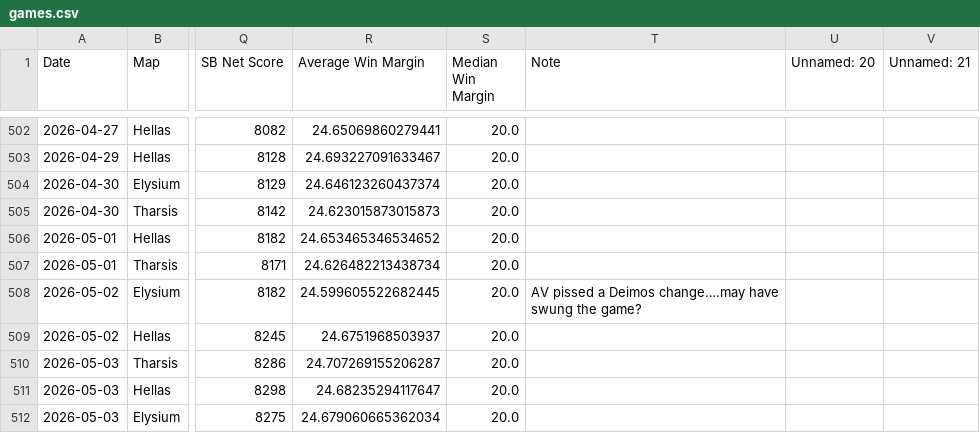
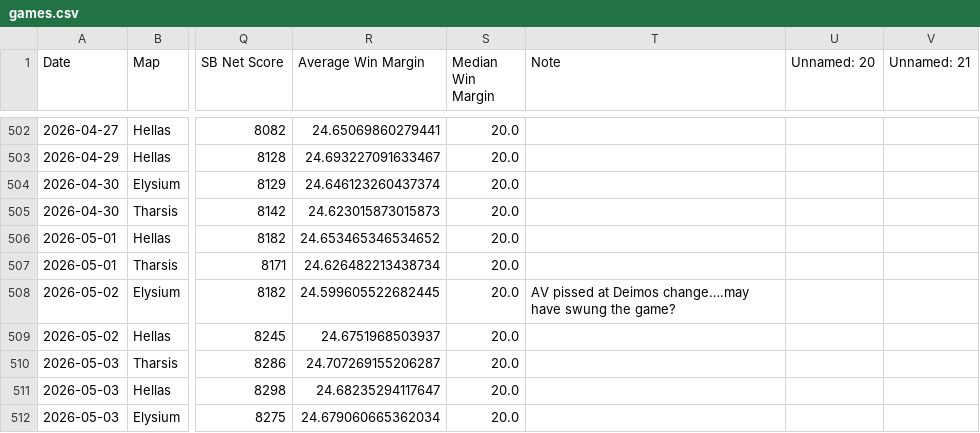
Before and after one commit to sjbergca/terraforming-tracker, a CSV file: games/games.csv, drawn as a sheet; only a part is shown, gaps mark what is left out; the diff covers the shown part only; the diff names each change by its address in the sheet, - before the commit and + after, or states it on an @@ line.

```diff
--- a/games/games.csv
+++ b/games/games.csv
-T508 (Note): AV pissed a Deimos change….may…
+T508 (Note): AV pissed at Deimos change….may…
```
Also changed, not shown: 1 added row and 30 edited cells elsewhere in this file.
